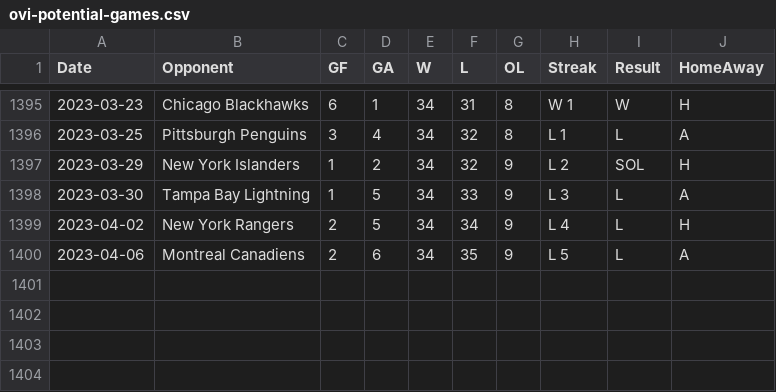
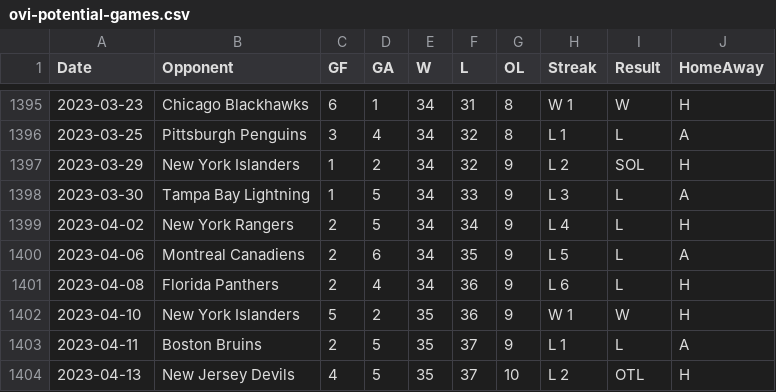
Before and after one commit to jeffreyz374/Ovi-Gretzky-Comparison-Project, a CSV file: Data/ovi-potential-games.csv, drawn as a sheet; only a part is shown, gaps mark what is left out; the diff names each change by its address in the sheet, - before the commit and + after, or states it on an @@ line.

Commit message:
added last 4 games of 2022/23

```diff
--- a/Data/ovi-potential-games.csv
+++ b/Data/ovi-potential-games.csv
+row 1401: 2023-04-08 | Florida Panthers | 2 | 4 | 34 | 36 | 9 | L 6 | L | H
+row 1402: 2023-04-10 | New York Islanders | 5 | 2 | 35 | 36 | 9 | W 1 | W | H
+row 1403: 2023-04-11 | Boston Bruins | 2 | 5 | 35 | 37 | 9 | L 1 | L | A
+row 1404: 2023-04-13 | New Jersey Devils | 4 | 5 | 35 | 37 | 10 | L 2 | OTL | H
```
